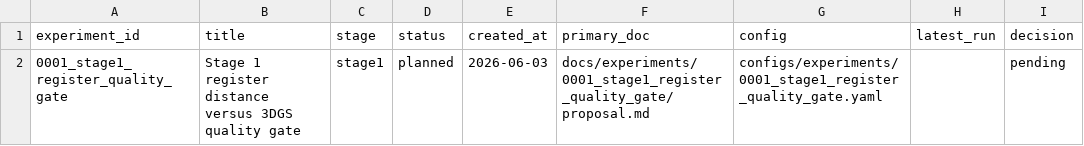
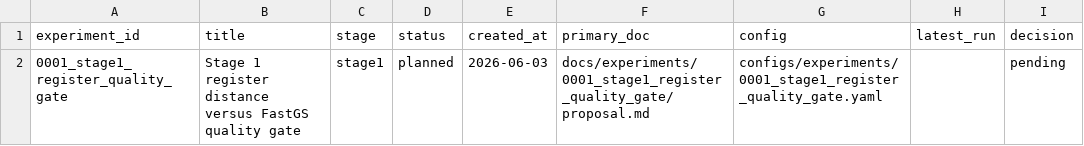
Before and after one commit to fat56/subset_selector, a CSV file: docs/registry/experiment_registry.csv, drawn as a sheet.

Commit message:
Add stage1 scaffold and stage2 experiment docs

```diff
--- a/docs/registry/experiment_registry.csv
+++ b/docs/registry/experiment_registry.csv
@@ -1,2 +1,2 @@
 experiment_id,title,stage,status,created_at,primary_doc,config,latest_run,decision
-0001_stage1_register_quality_gate,Stage 1 register distance versus 3DGS quality gate,stage1,planned,2026-06-03,docs/experiments/0001_stage1_register_quality_gate/proposal.md,configs/experiments/0001_stage1_register_quality_gate.yaml,,pending
+0001_stage1_register_quality_gate,Stage 1 register distance versus FastGS quality gate,stage1,planned,2026-06-03,docs/experiments/0001_stage1_register_quality_gate/proposal.md,configs/experiments/0001_stage1_register_quality_gate.yaml,,pending
```
Also changed, not shown: 32 other files.
